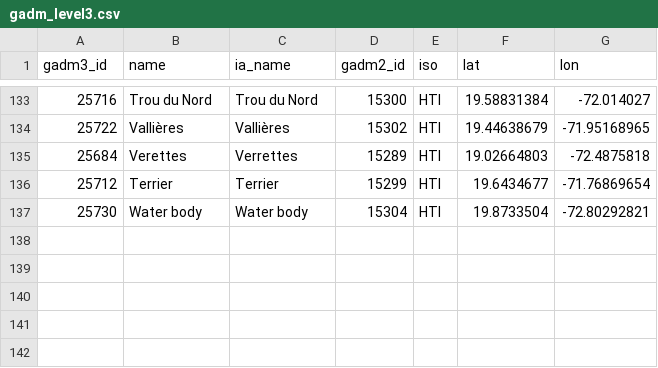
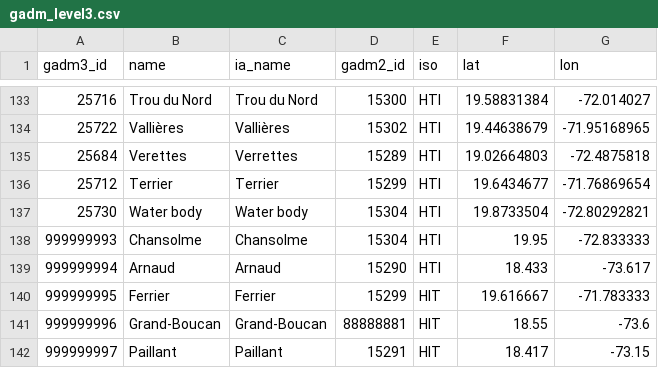
Before and after one commit to Vizzuality/iom, a CSV file: db/data/gadm_data/gadm_level3.csv, drawn as a sheet; only a part is shown, gaps mark what is left out; the diff names each change by its address in the sheet, - before the commit and + after, or states it on an @@ line.

Commit message:
Mapping gadm_level3 ia_name with names in region3 of latest_projects

```diff
--- a/db/data/gadm_data/gadm_level3.csv
+++ b/db/data/gadm_data/gadm_level3.csv
+row 138: 999999993 | Chansolme | Chansolme | 15304 | HTI | 19.95 | -72.833333
+row 139: 999999994 | Arnaud | Arnaud | 15290 | HTI | 18.433 | -73.617
+row 140: 999999995 | Ferrier | Ferrier | 15299 | HIT | 19.616667 | -71.783333
+row 141: 999999996 | Grand-Boucan | Grand-Boucan | 88888881 | HIT | 18.55 | -73.6
+row 142: 999999997 | Paillant | Paillant | 15291 | HIT | 18.417 | -73.15
```
Also changed, not shown: db/data/projects_latest.csv, 1 other file.
